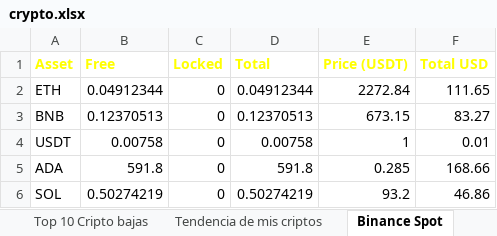
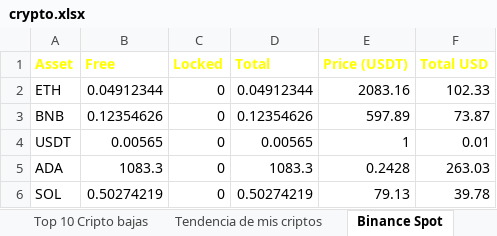
Before and after one commit to blackweaver/investment, an Excel workbook: crypto.xlsx, sheet Binance Spot, drawn as a sheet; values as stored, in another font and other column widths than the file's, no borders; the diff names each change by its address in the sheet, - before the commit and + after, or states it on an @@ line.

```diff
--- a/crypto.xlsx (sheet Binance Spot)
+++ b/crypto.xlsx (sheet Binance Spot)
-E2 (Price (USDT)): 2272.84
+E2 (Price (USDT)): 2083.16
-F2 (Total USD): 111.65
+F2 (Total USD): 102.33
-B3 (Free): 0.12370513
+B3 (Free): 0.12354626
-D3 (Total): 0.12370513
+D3 (Total): 0.12354626
-E3 (Price (USDT)): 673.15
+E3 (Price (USDT)): 597.89
-F3 (Total USD): 83.27
+F3 (Total USD): 73.87
-B4 (Free): 0.00758
+B4 (Free): 0.00565
-D4 (Total): 0.00758
+D4 (Total): 0.00565
-B5 (Free): 591.8
+B5 (Free): 1083.3
-D5 (Total): 591.8
+D5 (Total): 1083.3
-E5 (Price (USDT)): 0.285
+E5 (Price (USDT)): 0.2428
-F5 (Total USD): 168.66
+F5 (Total USD): 263.03
-E6 (Price (USDT)): 93.2
+E6 (Price (USDT)): 79.13
-F6 (Total USD): 46.86
+F6 (Total USD): 39.78
```
Also changed, not shown: sheet Tendencia de mis criptos, sheet Totales, sheet Top 10 Cripto bajas, sheet ADA, sheet Top 10 Cripto del momento, sheet Binance Fondos, 6 more sheets, charts or pictures, actions.xlsx, 5 other files.
